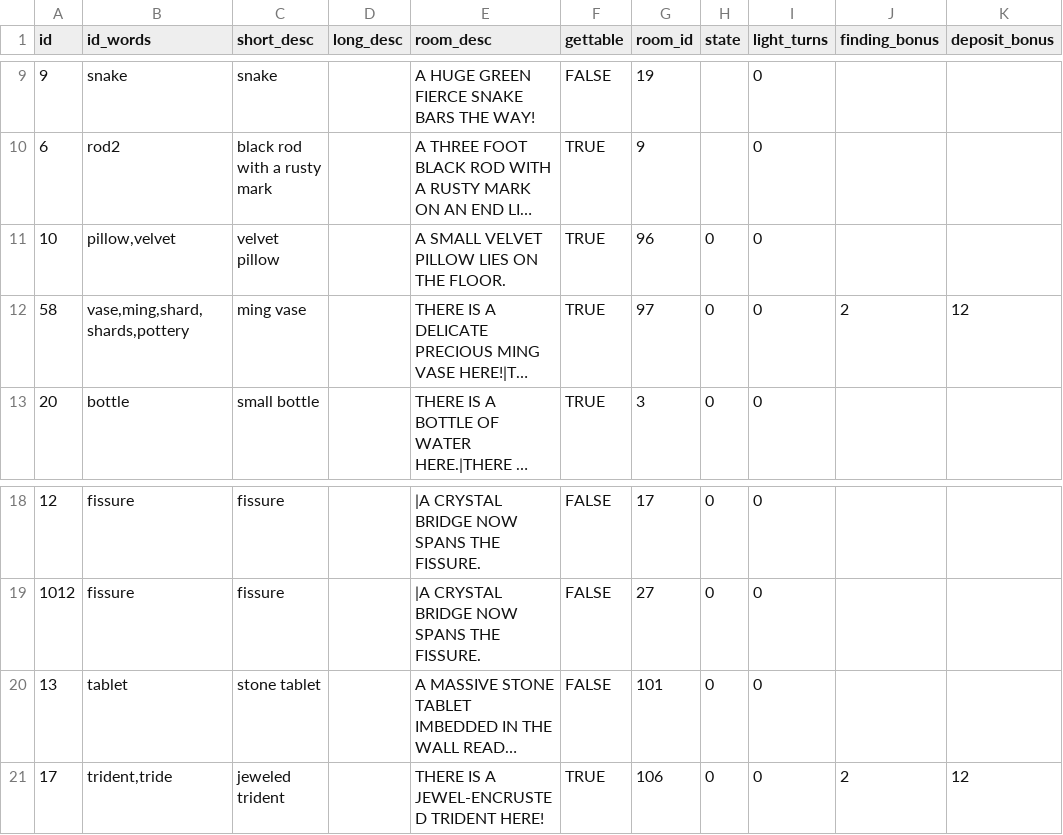
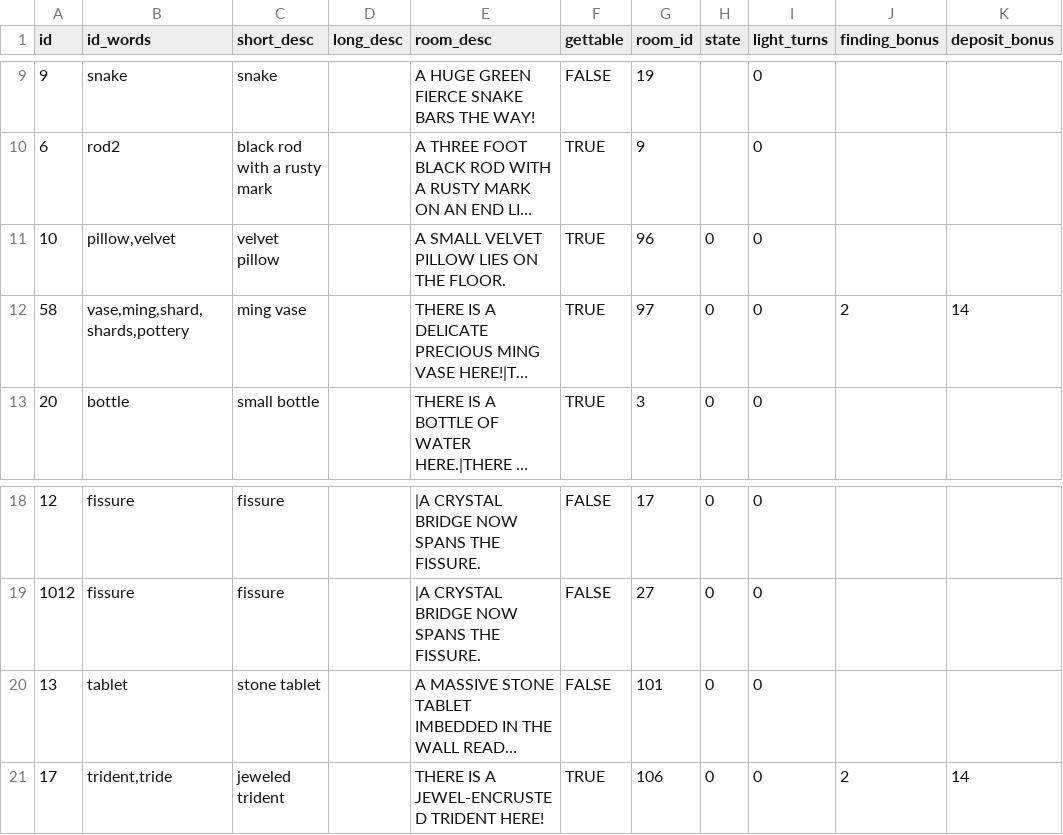
Before and after one commit to ICTSoEasy/text-based-adventure-game, a CSV file: items.csv, drawn as a sheet; only a part is shown, gaps mark what is left out; long unchanged cells end in …; the diff names each change by its address in the sheet, - before the commit and + after, or states it on an @@ line.

```diff
--- a/items.csv
+++ b/items.csv
-K12 (deposit_bonus): 12
+K12 (deposit_bonus): 14
-K21 (deposit_bonus): 12
+K21 (deposit_bonus): 14
```
Also changed, not shown: 1 other file.
